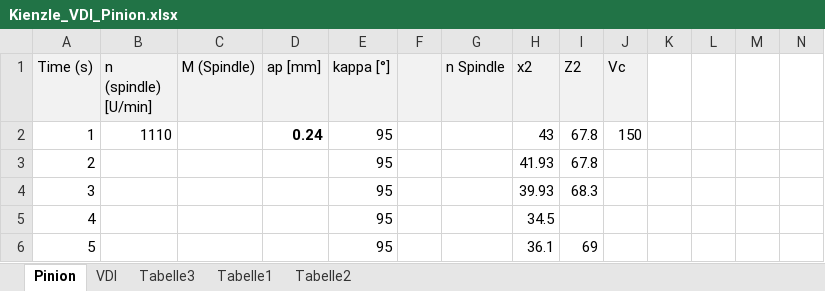
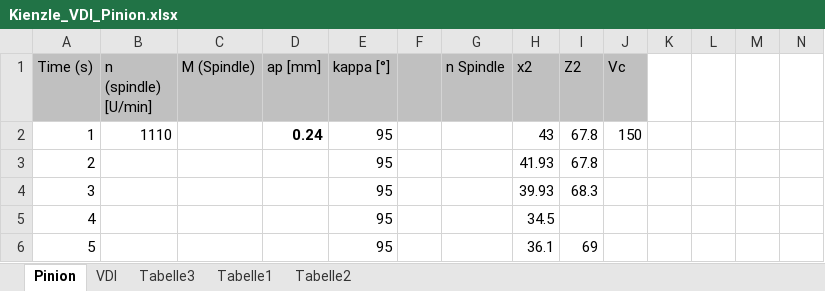
Before and after one commit to sizuest/EMod, an Excel workbook: doc/TechnischeDaten/Kienzle/Kienzle_VDI_Pinion.xlsx, sheet Pinion, drawn as a sheet; only a part is shown; values as stored, in another font and other column widths than the file's, no borders; charts and pictures not drawn; the diff names each change by its address in the sheet, - before the commit and + after, or states it on an @@ line.

```diff
--- a/doc/TechnischeDaten/Kienzle/Kienzle_VDI_Pinion.xlsx (sheet Pinion)
+++ b/doc/TechnischeDaten/Kienzle/Kienzle_VDI_Pinion.xlsx (sheet Pinion)
-A1:J1 fill: #F2F2F2
+A1:J1 fill: #C0C0C0
```
Also changed, not shown: sheet VDI, formulas that keep their value, charts or pictures.
